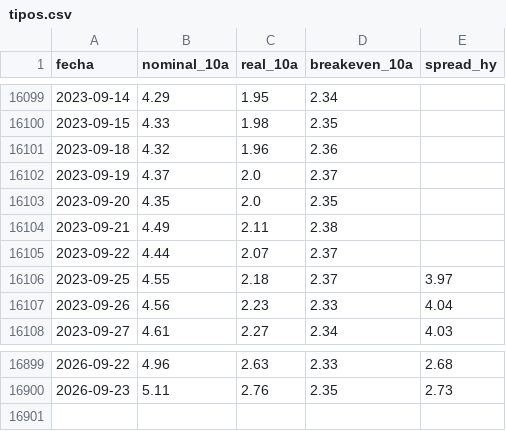
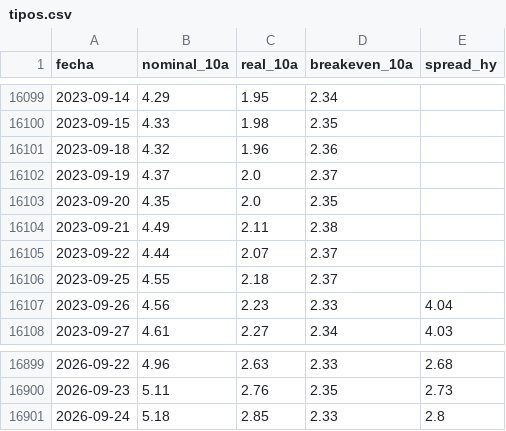
Before and after one commit to joaquimaro/analisis-fundamental-oro, a CSV file: tipos.csv, drawn as a sheet; only a part is shown, gaps mark what is left out.

```diff
--- a/tipos.csv
+++ b/tipos.csv
@@ -16105,3 +16105,3 @@ fecha,nominal_10a,real_10a,breakeven_10a,spread_hy
 2023-09-22,4.44,2.07,2.37,
-2023-09-25,4.55,2.18,2.37,3.97
+2023-09-25,4.55,2.18,2.37,
 2023-09-26,4.56,2.23,2.33,4.04
@@ -16900 +16900,2 @@ fecha,nominal_10a,real_10a,breakeven_10a,spread_hy
 2026-09-23,5.11,2.76,2.35,2.73
+2026-09-24,5.18,2.85,2.33,2.8
```
Also changed, not shown: dxy_1h.csv, dxy_diario.csv, 2 other files.
